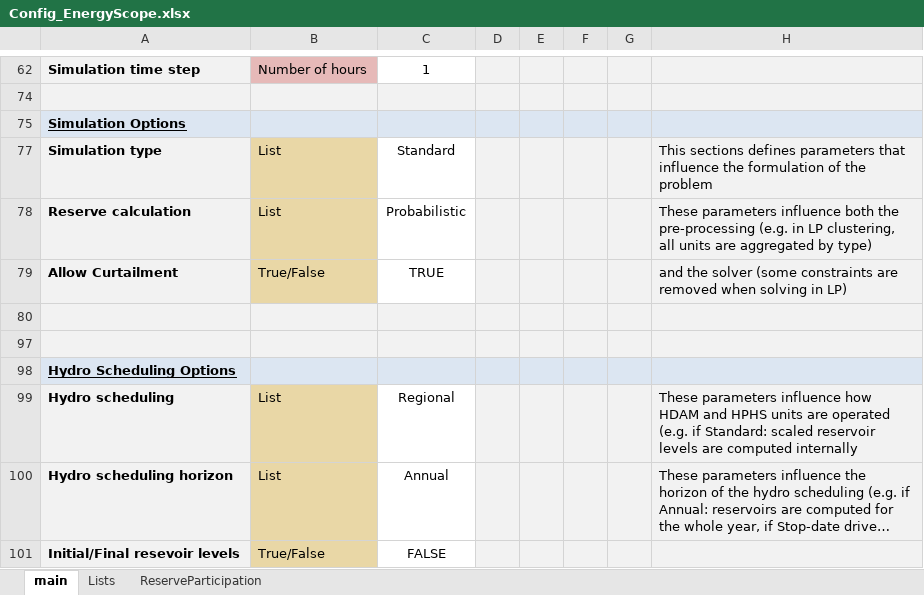
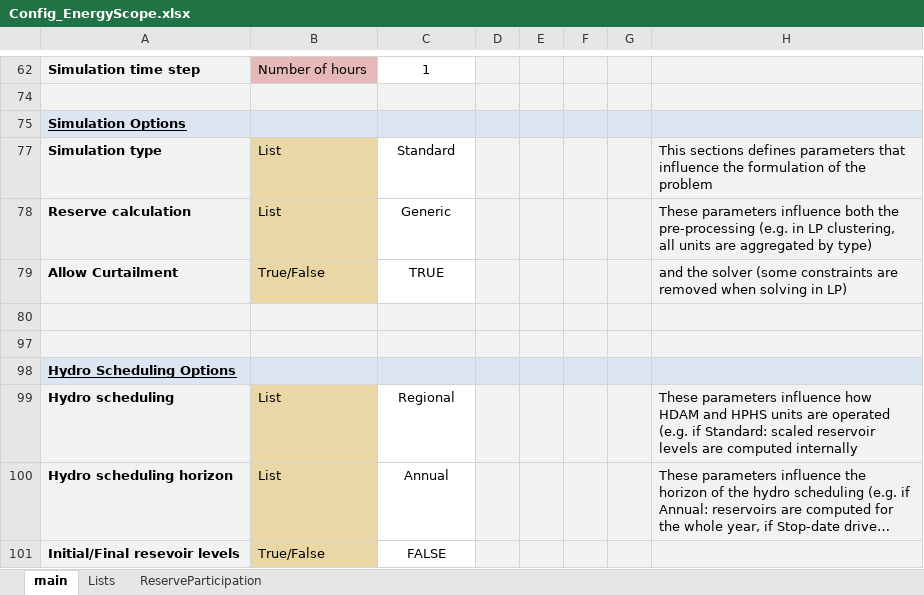
Before and after one commit to MPavicevic/DispaSET-SideTools, an Excel workbook: ConfigFiles/Config_EnergyScope.xlsx, sheet main, drawn as a sheet; only a part is shown, gaps mark what is left out; long unchanged cells end in …; values as stored, in another font and other column widths than the file's, no borders; conditional formats not drawn; the diff covers the shown part only; the diff names each change by its address in the sheet, - before the commit and + after, or states it on an @@ line.

```diff
--- a/ConfigFiles/Config_EnergyScope.xlsx (sheet main)
+++ b/ConfigFiles/Config_EnergyScope.xlsx (sheet main)
-C78: Probabilistic
+C78: Generic
```
Also changed, not shown: 19 edited cells elsewhere in this sheet, 5 other files.
